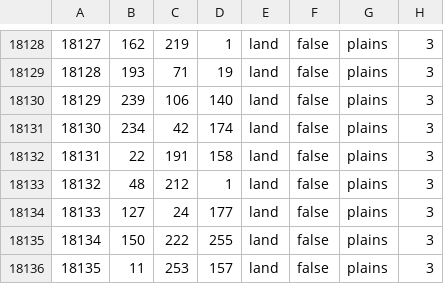
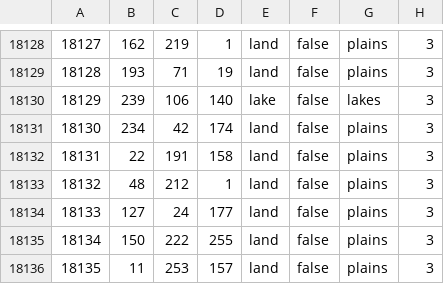
Before and after one commit to HerderDg/thelastdaysofpoland, a CSV file: map/definition.csv, drawn as a sheet; only a part is shown, gaps mark what is left out.

Commit message:
woohoo tory na jeziorze

```diff
--- a/map/definition.csv
+++ b/map/definition.csv
@@ -18129,3 +18129,3 @@
 18128;193;71;19;land;false;plains;3
-18129;239;106;140;land;false;plains;3
+18129;239;106;140;lake;false;lakes;3
 18130;234;42;174;land;false;plains;3
```
